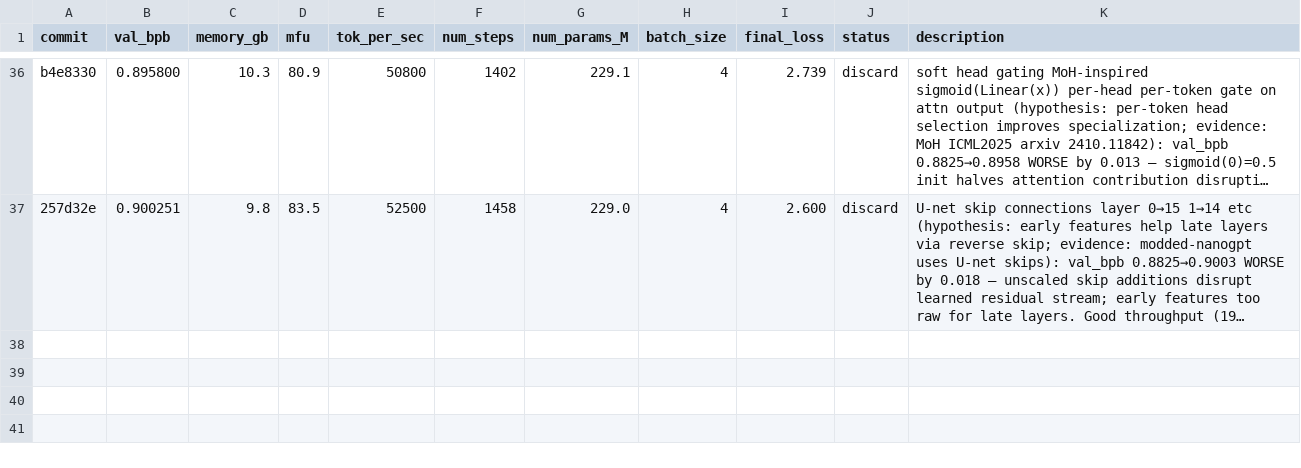
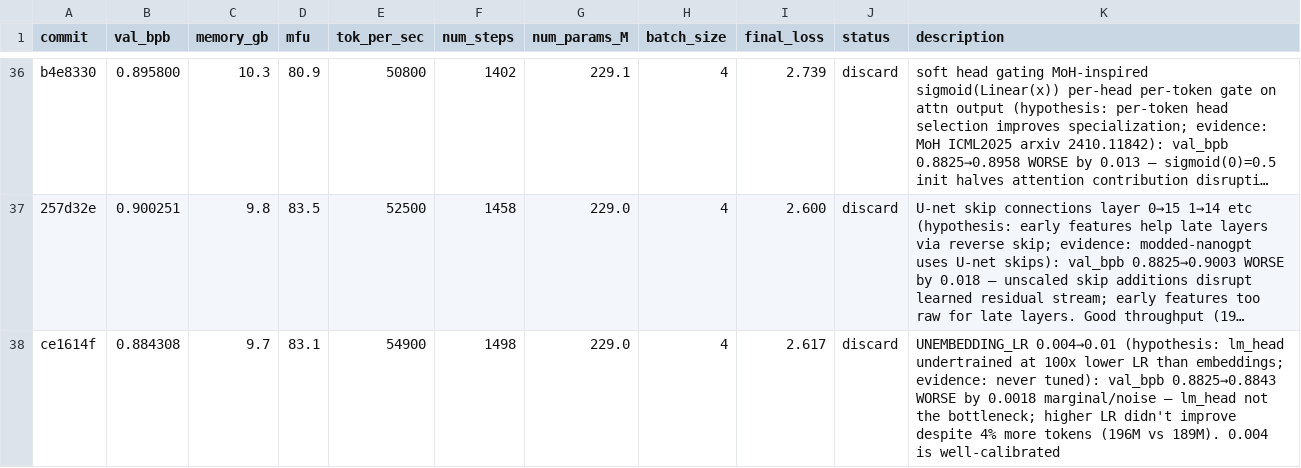
Before and after one commit to Djordje-Stojanovic/TrainRTX5070_60Min, a TSV file: results.tsv, drawn as a sheet; only a part is shown, gaps mark what is left out; long unchanged cells end in …; the diff names each change by its address in the sheet, - before the commit and + after, or states it on an @@ line.

Commit message:
results: discard UNEMBEDDING_LR 0.004→0.01

```diff
--- a/results.tsv
+++ b/results.tsv
+row 38: ce1614f | 0.884308 | 9.7 | 83.1 | 54900 | 1498 | 229.0 | 4 | 2.617 | discard | UNEMBEDDING_LR 0.004→0.01 (hypothesis: lm_head undertrained at 100x lower LR than embeddings; evidence: never tuned): val_bpb 0.8825→0.8843 WORSE by 0.0018 marginal/noise — lm_head not the bottleneck; higher LR didn't improve despite 4% more tokens (196M vs 189M). 0.004 is well-calibrated
```
